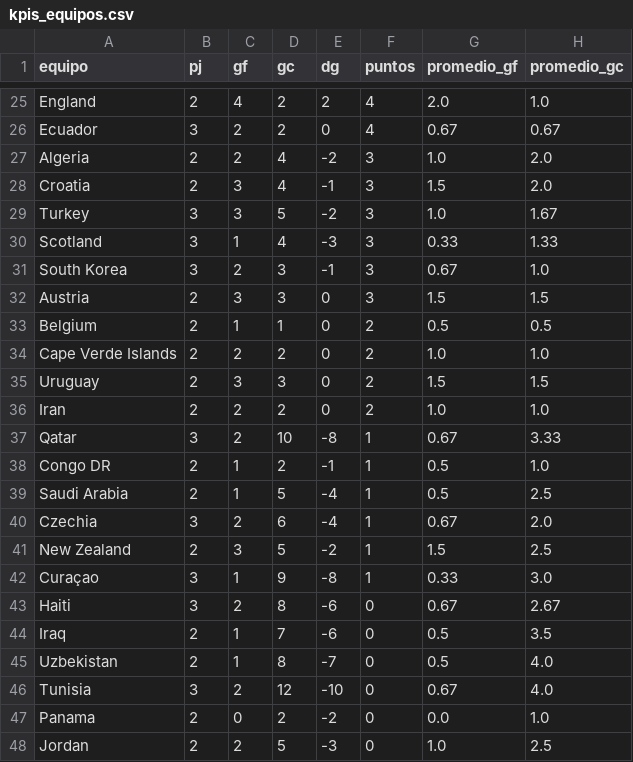
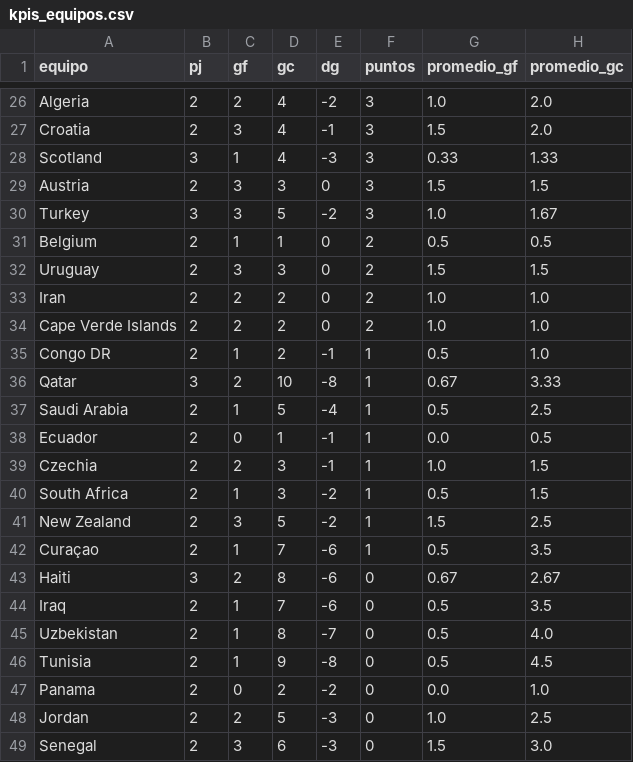
Before and after one commit to dbouzada/mundial-2026-data, a CSV file: data/processed/kpis_equipos.csv, drawn as a sheet; only a part is shown, gaps mark what is left out; the shorter side is filled out with more unchanged rows; removed rows and columns are numbered as before the commit, all else as after; the diff covers the shown part only; the diff names each change by its address in the sheet, - before the commit and + after, or states it on an @@ line.

```diff
--- a/data/processed/kpis_equipos.csv
+++ b/data/processed/kpis_equipos.csv
@@ row 25 moved to row 12: England @@
-row 26: Ecuador | 3 | 2 | 2 | 0 | 4 | 0.67 | 0.67
@@ row 30 moved to row 28: Scotland @@
@@ row 32 moved to row 29: Austria @@
-row 31: South Korea | 3 | 2 | 3 | -1 | 3 | 0.67 | 1.0
@@ row 38 moved to row 35: Congo DR @@
+row 38: Ecuador | 2 | 0 | 1 | -1 | 1 | 0.0 | 0.5
-B39 (pj): 3
+B39 (pj): 2
-D39 (gc): 6
+D39 (gc): 3
-E39 (dg): -4
+E39 (dg): -1
-G39 (promedio_gf): 0.67
+G39 (promedio_gf): 1.0
-H39 (promedio_gc): 2.0
+H39 (promedio_gc): 1.5
+row 40: South Africa | 2 | 1 | 3 | -2 | 1 | 0.5 | 1.5
-B42 (pj): 3
+B42 (pj): 2
-D42 (gc): 9
+D42 (gc): 7
-E42 (dg): -8
+E42 (dg): -6
-G42 (promedio_gf): 0.33
+G42 (promedio_gf): 0.5
-H42 (promedio_gc): 3.0
+H42 (promedio_gc): 3.5
-B46 (pj): 3
+B46 (pj): 2
-C46 (gf): 2
+C46 (gf): 1
-D46 (gc): 12
+D46 (gc): 9
-E46 (dg): -10
+E46 (dg): -8
-G46 (promedio_gf): 0.67
+G46 (promedio_gf): 0.5
-H46 (promedio_gc): 4.0
+H46 (promedio_gc): 4.5
```
Also changed, not shown: 6 added rows, 6 removed rows, 4 moved rows and 6 edited cells elsewhere in this file, data/processed/matches.csv, 2 other files.
